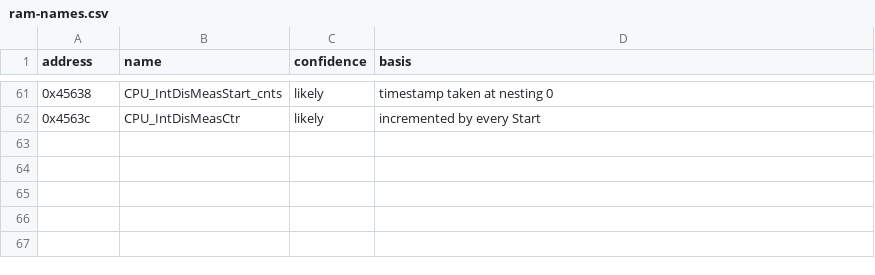
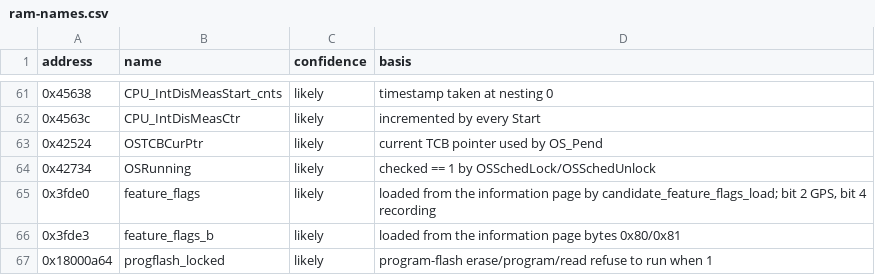
Before and after one commit to dfrederick15/dm32uv-firmware-map, a CSV file: tables/ram-names.csv, drawn as a sheet; only a part is shown, gaps mark what is left out; the diff names each change by its address in the sheet, - before the commit and + after, or states it on an @@ line.

```diff
--- a/tables/ram-names.csv
+++ b/tables/ram-names.csv
+row 63: 0x42524 | OSTCBCurPtr | likely | current TCB pointer used by OS_Pend
+row 64: 0x42734 | OSRunning | likely | checked == 1 by OSSchedLock/OSSchedUnlock
+row 65: 0x3fde0 | feature_flags | likely | loaded from the information page by candidate_feature_flags_load; bit 2 GPS, bit 4 recording
+row 66: 0x3fde3 | feature_flags_b | likely | loaded from the information page bytes 0x80/0x81
+row 67: 0x18000a64 | progflash_locked | likely | program-flash erase/program/read refuse to run when 1
```
Also changed, not shown: tables/functions.csv, tables/hardware-map.csv, 9 other files.
